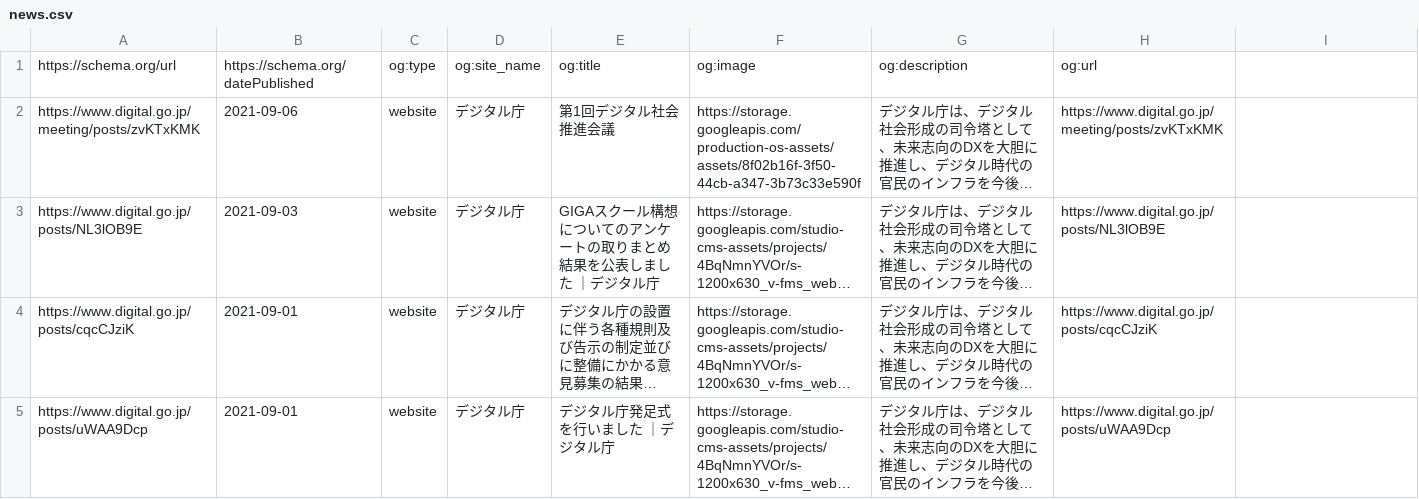
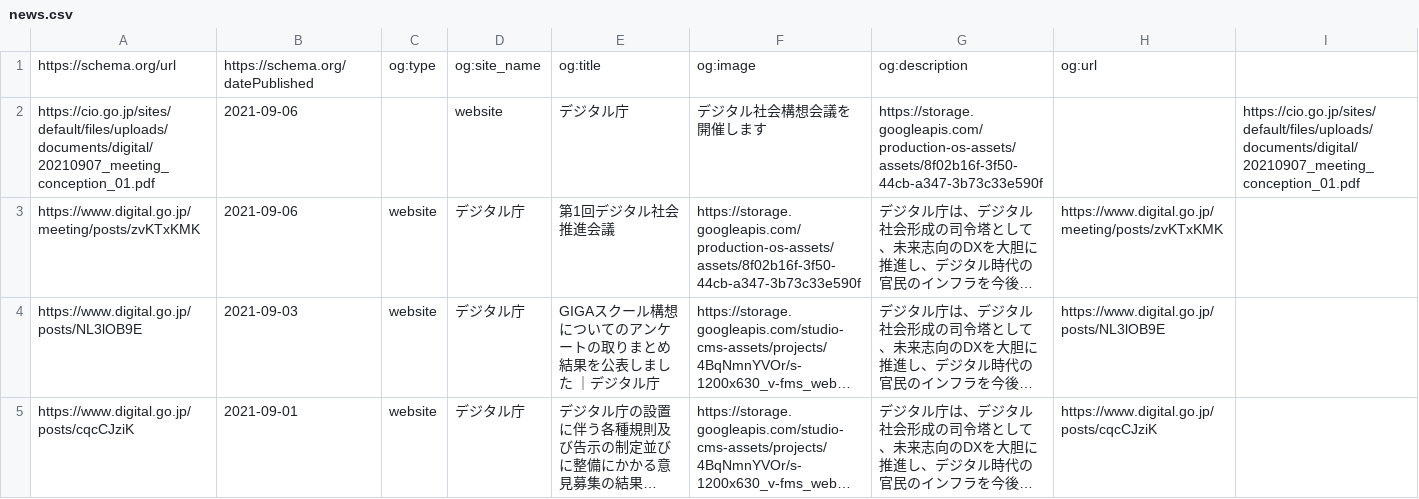
Before and after one commit to code4fukui/digital-agency-jp, a CSV file: news.csv, drawn as a sheet; only a part is shown; the shorter side is filled out with more unchanged rows; long unchanged cells end in …; the diff names each change by its address in the sheet, - before the commit and + after, or states it on an @@ line.

```diff
--- a/news.csv
+++ b/news.csv
+row 2: https://cio.go.jp/sites/default/files/uploads/documents/digital/20210907_meeting_conception_01.pdf | 2021-09-06 |  | website | デジタル庁 | デジタル社会構想会議を開催します | https://storage.googleapis.com/production-os-assets/assets/8f02b16f-3f50-44cb-a347-3b73c33e590f |  | https://cio.go.jp/sites/default/files/uploads/documents/digital/20210907_meeting_conception_01.pdf
```
Also changed, not shown: news-url.csv.
